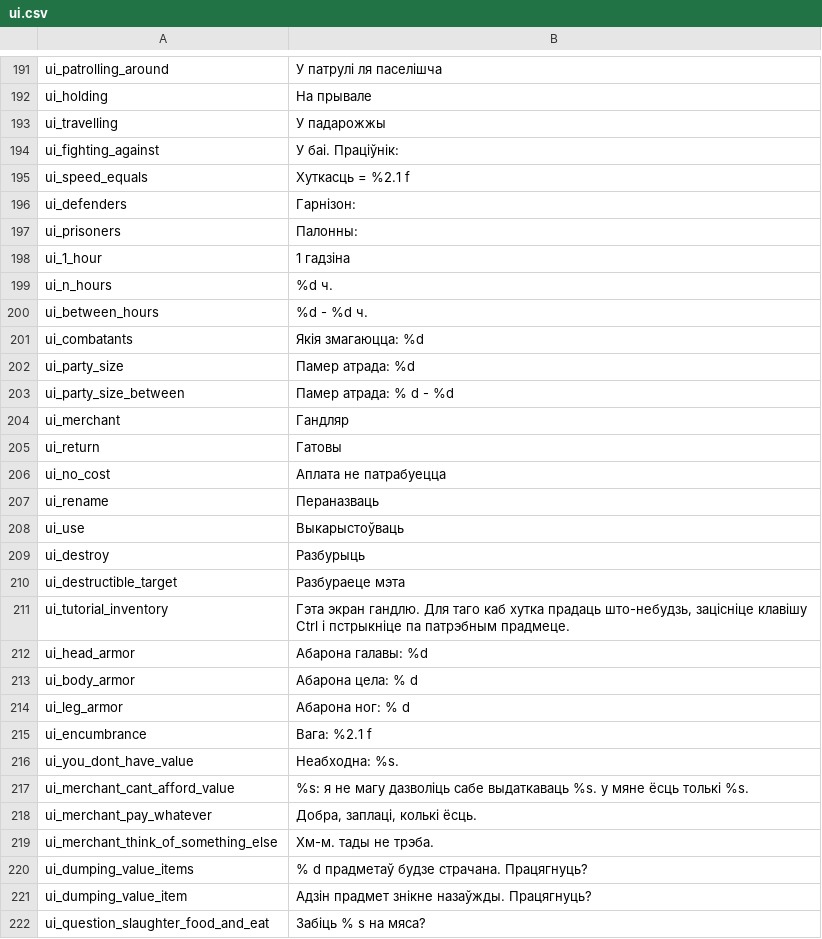
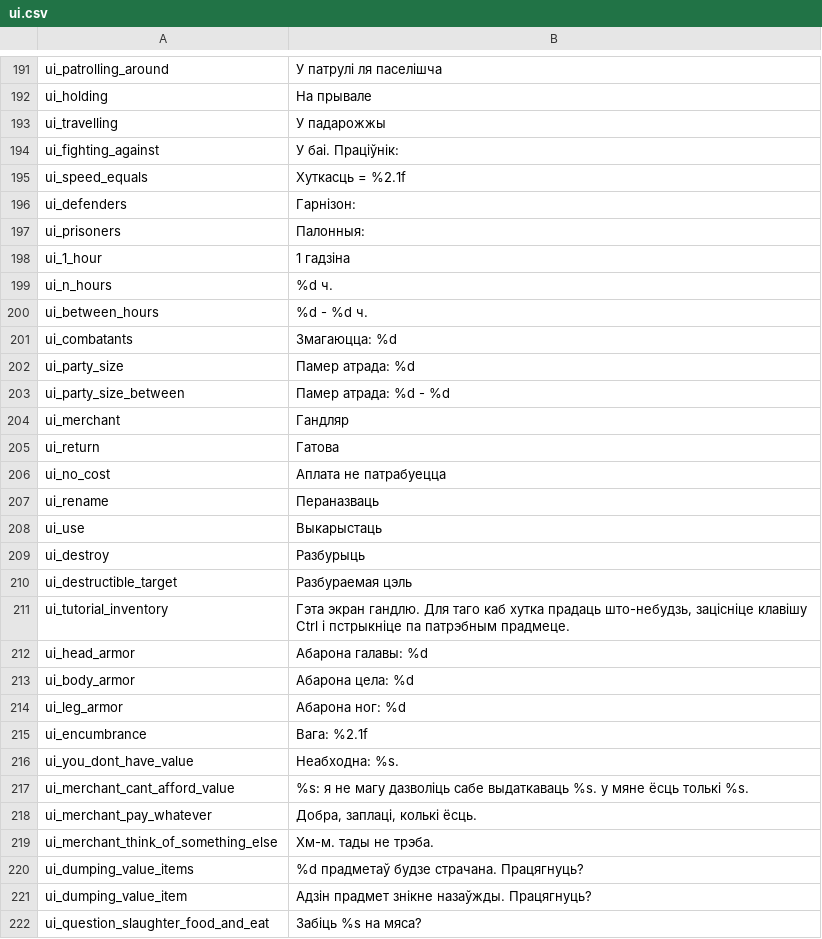
Before and after one commit to alex-rusakevich/belgame-mnb-aim, a CSV file: translation/languages/be/ui.csv, drawn as a sheet; only a part is shown, gaps mark what is left out; the diff covers the shown part only.

Commit message:
Updated translation

```diff
--- a/translation/languages/be/ui.csv
+++ b/translation/languages/be/ui.csv
@@ -194,5 +194,5 @@ ui_travelling|У падарожжы
 ui_fighting_against|У баі. Праціўнік:
-ui_speed_equals|Хуткасць = %2.1 f
+ui_speed_equals|Хуткасць = %2.1f
 ui_defenders|Гарнізон:
-ui_prisoners|Палонны:
+ui_prisoners|Палонныя:
 ui_1_hour|1 гадзіна
@@ -200,17 +200,17 @@ ui_n_hours|%d ч.
 ui_between_hours|%d - %d ч.
-ui_combatants|Якія змагаюцца: %d
+ui_combatants|Змагаюцца: %d
 ui_party_size|Памер атрада: %d
-ui_party_size_between|Памер атрада: % d - %d
+ui_party_size_between|Памер атрада: %d - %d
 ui_merchant|Гандляр
-ui_return|Гатовы
+ui_return|Гатова
 ui_no_cost|Аплата не патрабуецца
 ui_rename|Пераназваць
-ui_use|Выкарыстоўваць
+ui_use|Выкарыстаць
 ui_destroy|Разбурыць
-ui_destructible_target|Разбураеце мэта
+ui_destructible_target|Разбураемая цэль
 ui_tutorial_inventory|Гэта экран гандлю. Для таго каб хутка прадаць што-небудзь, зацісніце клавішу Ctrl і пстрыкніце па патрэбным прадмеце.
 ui_head_armor|Абарона галавы: %d
-ui_body_armor|Абарона цела: % d
-ui_leg_armor|Абарона ног: % d
-ui_encumbrance|Вага: %2.1 f
+ui_body_armor|Абарона цела: %d
+ui_leg_armor|Абарона ног: %d
+ui_encumbrance|Вага: %2.1f
 ui_you_dont_have_value|Неабходна: %s.
@@ -219,4 +219,4 @@ ui_merchant_pay_whatever|Добра, заплаці, колькі ёсць.
 ui_merchant_think_of_something_else|Хм-м. тады не трэба.
-ui_dumping_value_items|% d прадметаў будзе страчана. Працягнуць?
+ui_dumping_value_items|%d прадметаў будзе страчана. Працягнуць?
 ui_dumping_value_item|Адзін прадмет знікне назаўжды. Працягнуць?
-ui_question_slaughter_food_and_eat|Забіць % s на мяса?
+ui_question_slaughter_food_and_eat|Забіць %s на мяса?
```
Also changed, not shown: 134 edited cells elsewhere in this file, translation/Modules/Ogniem i Mieczem/languages/be/dialogs.csv, translation/Modules/Ogniem i Mieczem/languages/be/game_menus.csv, 5 other files.
